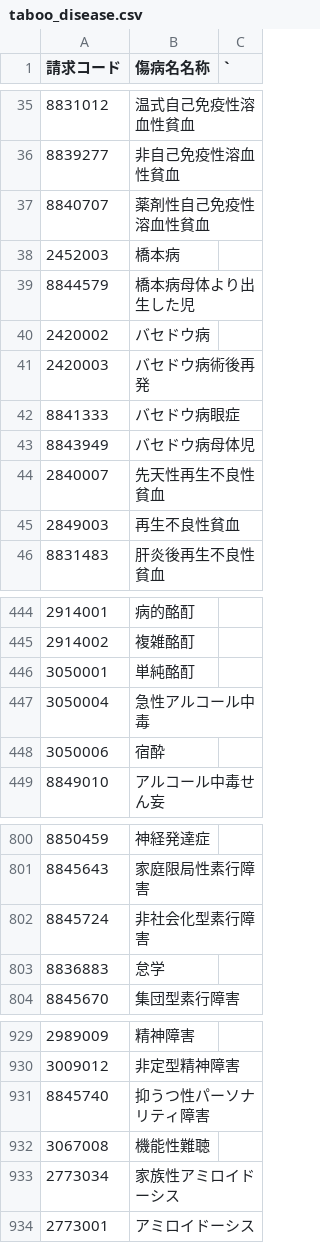
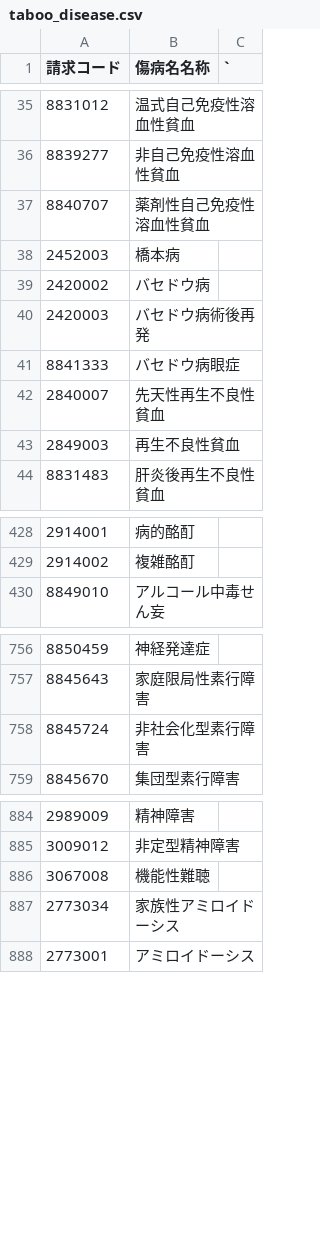
Before and after one commit to PREVENT-Inc/MyscopeMasterList, a CSV file: Out_of_scope/taboo_disease.csv, drawn as a sheet; only a part is shown, gaps mark what is left out; the diff covers the shown part only.

```diff
--- a/Out_of_scope/taboo_disease.csv
+++ b/Out_of_scope/taboo_disease.csv
@@ -38,3 +38,2 @@
 2452003,橋本病,
-8844579,橋本病母体より出生した児,
 2420002,バセドウ病,
@@ -42,3 +41,2 @@
 8841333,バセドウ病眼症,
-8843949,バセドウ病母体児,
 2840007,先天性再生不良性貧血,
@@ -445,5 +429,2 @@
 2914002,複雑酩酊,
-3050001,単純酩酊,
-3050004,急性アルコール中毒,
-3050006,宿酔,
 8849010,アルコール中毒せん妄,
@@ -802,3 +758,2 @@
 8845724,非社会化型素行障害,
-8836883,怠学,
 8845670,集団型素行障害,
@@ -930,3 +885,2 @@
 3009012,非定型精神障害,
-8845740,抑うつ性パーソナリティ障害,
 3067008,機能性難聴,
```
Also changed, not shown: 6 added rows and 39 removed rows elsewhere in this file, Mystar_tg_medicine/items/糖尿病用剤とインスリン.csv, Mystar_tg_medicine/items/血圧降下剤.csv, 8 other files.
